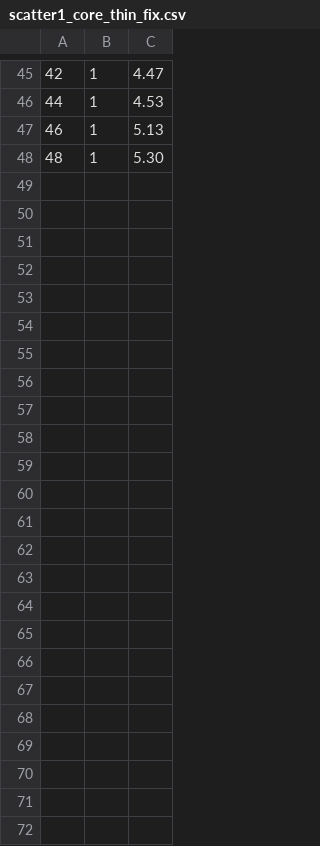
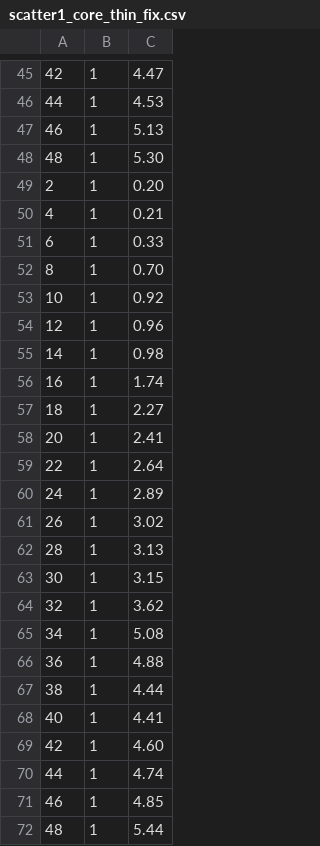
Before and after one commit to EdoardoZappia/HPC_ex, a CSV file: HPC_ex1/osu-micro-benchmarks-7.3/c/mpi/collective/blocking/scatter1_core_thin_fix.csv, drawn as a sheet; only a part is shown, gaps mark what is left out; the diff names each change by its address in the sheet, - before the commit and + after, or states it on an @@ line.

```diff
--- a/HPC_ex1/osu-micro-benchmarks-7.3/c/mpi/collective/blocking/scatter1_core_thin_fix.csv
+++ b/HPC_ex1/osu-micro-benchmarks-7.3/c/mpi/collective/blocking/scatter1_core_thin_fix.csv
+row 49: 2 | 1 | 0.20
+row 50: 4 | 1 | 0.21
+row 51: 6 | 1 | 0.33
+row 52: 8 | 1 | 0.70
+row 53: 10 | 1 | 0.92
+row 54: 12 | 1 | 0.96
+row 55: 14 | 1 | 0.98
+row 56: 16 | 1 | 1.74
+row 57: 18 | 1 | 2.27
+row 58: 20 | 1 | 2.41
+row 59: 22 | 1 | 2.64
+row 60: 24 | 1 | 2.89
+row 61: 26 | 1 | 3.02
+row 62: 28 | 1 | 3.13
+row 63: 30 | 1 | 3.15
+row 64: 32 | 1 | 3.62
+row 65: 34 | 1 | 5.08
+row 66: 36 | 1 | 4.88
+row 67: 38 | 1 | 4.44
+row 68: 40 | 1 | 4.41
+row 69: 42 | 1 | 4.60
+row 70: 44 | 1 | 4.74
+row 71: 46 | 1 | 4.85
+row 72: 48 | 1 | 5.44
```
Also changed, not shown: HPC_ex1/osu-micro-benchmarks-7.3/c/mpi/collective/blocking/bcast1_core_epyc.csv, HPC_ex1/osu-micro-benchmarks-7.3/c/mpi/collective/blocking/bcast2_core_epyc.csv, 47 other files.
